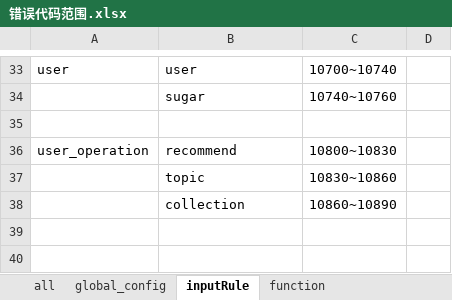
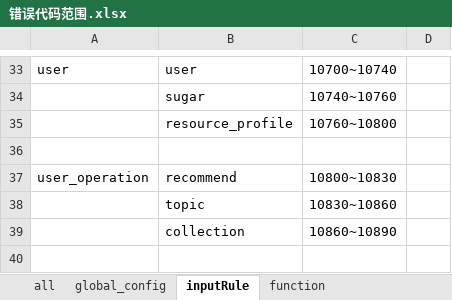
Before and after one commit to zwzw911/ss_vue_express, an Excel workbook: doc/错误代码/错误代码范围.xlsx, sheet inputRule, drawn as a sheet; only a part is shown, gaps mark what is left out; the shorter side is filled out with more unchanged rows; values as stored, in another font and other column widths than the file's, no borders; the diff names each change by its address in the sheet, - before the commit and + after, or states it on an @@ line.

Commit message:
2017-12-17: 1. add/modify validateFormat/value for part edit_sub_field, and realted test case; 2. modify valueMatchRuleDefineCheck in validateHelper, set all rule check result true for pass, false to fail; 3. add new function in controllerHelper:pushOptionalPartIntoExpectedPart_noReturn && getPartValue

```diff
--- a/doc/错误代码/错误代码范围.xlsx (sheet inputRule)
+++ b/doc/错误代码/错误代码范围.xlsx (sheet inputRule)
+row 35:  | resource_profile | 10760~10800
```
Also changed, not shown: sheet controller(API), doc/POST参数/post参数.xlsx, 35 other files.
